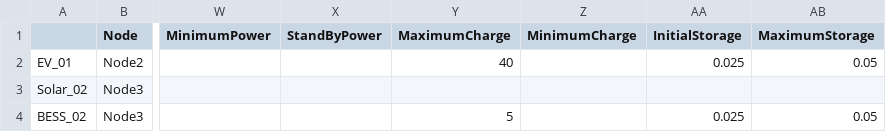
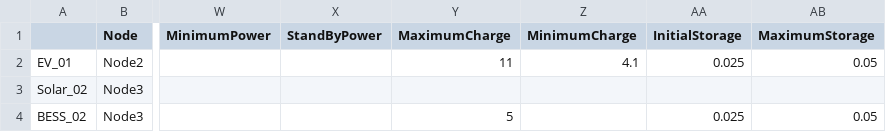
Before and after one commit to EL1XR-dev/el1xr_opt, a CSV file: src/el1xr_opt/Grid1/oM_Data_ElectricityGeneration_Grid1.csv, drawn as a sheet; only a part is shown, gaps mark what is left out; the diff names each change by its address in the sheet, - before the commit and + after, or states it on an @@ line.

Commit message:
Update oM_Data_ElectricityGeneration_Grid1.csv

```diff
--- a/src/el1xr_opt/Grid1/oM_Data_ElectricityGeneration_Grid1.csv
+++ b/src/el1xr_opt/Grid1/oM_Data_ElectricityGeneration_Grid1.csv
-Y2 (MaximumCharge): 40
+Y2 (MaximumCharge): 11
-Z2 (MinimumCharge): (empty)
+Z2 (MinimumCharge): 4.1
```
